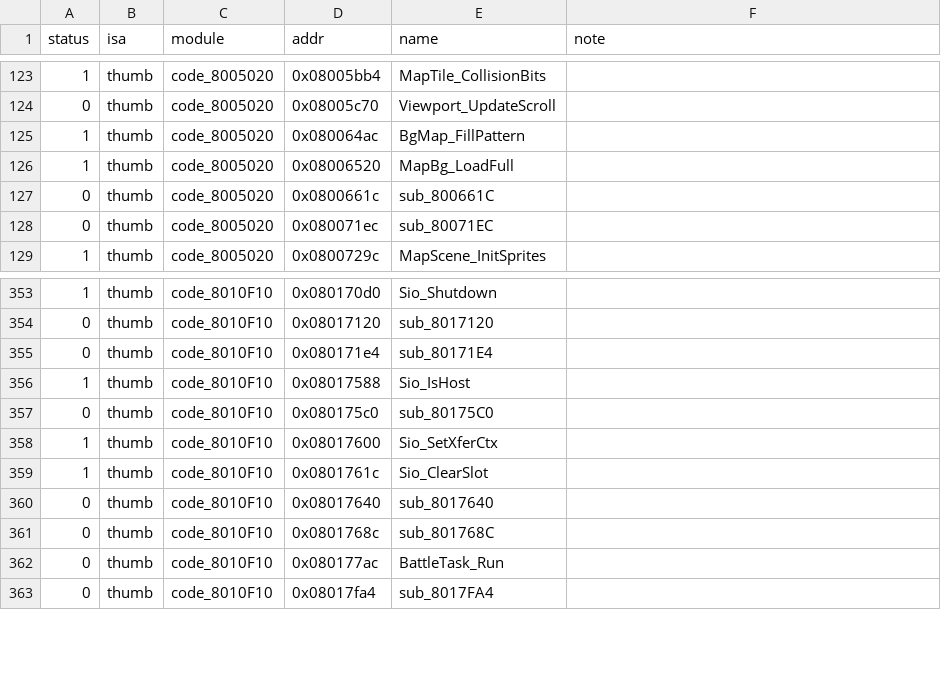
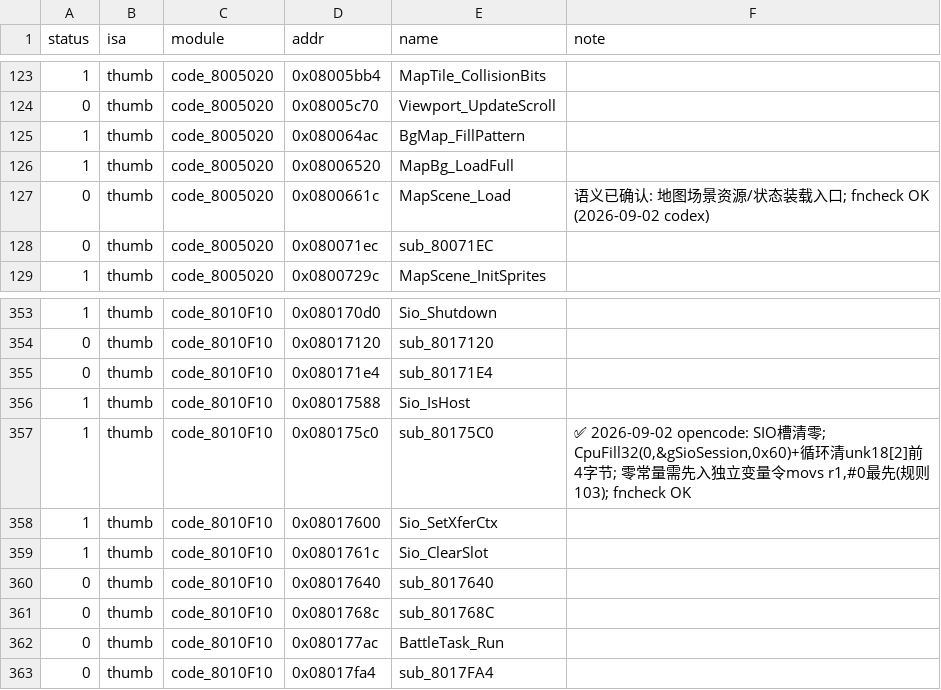
Before and after one commit to defcdgg/ll, a TSV file: functions.tsv, drawn as a sheet; only a part is shown, gaps mark what is left out.

```diff
--- a/functions.tsv
+++ b/functions.tsv
@@ -126,3 +126,3 @@ status	isa	module	addr	name	note
 1	thumb	code_8005020	0x08006520	MapBg_LoadFull	
-0	thumb	code_8005020	0x0800661c	sub_800661C	
+0	thumb	code_8005020	0x0800661c	MapScene_Load	语义已确认: 地图场景资源/状态装载入口; fncheck OK (2026-09-02 codex)
 0	thumb	code_8005020	0x080071ec	sub_80071EC	
@@ -356,3 +356,3 @@ status	isa	module	addr	name	note
 1	thumb	code_8010F10	0x08017588	Sio_IsHost	
-0	thumb	code_8010F10	0x080175c0	sub_80175C0	
+1	thumb	code_8010F10	0x080175c0	sub_80175C0	✅ 2026-09-02 opencode: SIO槽清零; CpuFill32(0,&gSioSession,0x60)+循环清unk18[2]前4字节; 零常量需先入独立变量令movs r1,#0最先(规则103); fncheck OK
 1	thumb	code_8010F10	0x08017600	Sio_SetXferCtx	
```
Also changed, not shown: 3 other files.
